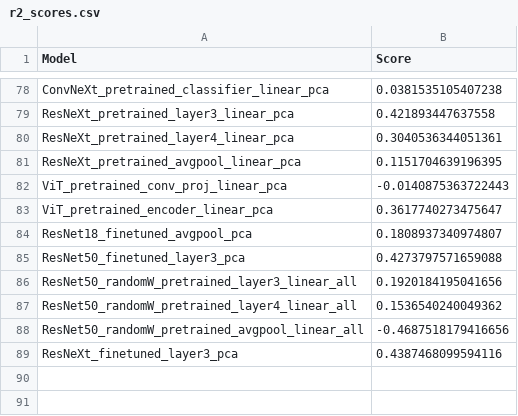
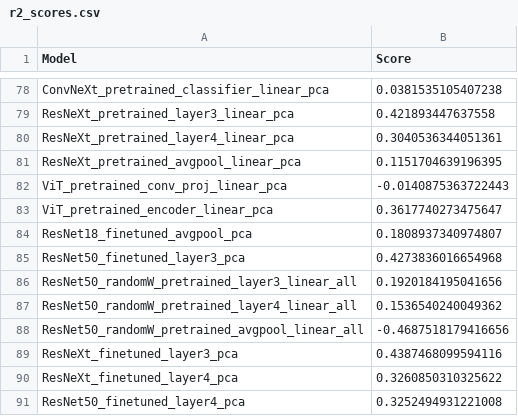
Before and after one commit to louise-montlahuc/nx414_team1, a CSV file: src/saved/r2_scores.csv, drawn as a sheet; only a part is shown, gaps mark what is left out.

```diff
--- a/src/saved/r2_scores.csv
+++ b/src/saved/r2_scores.csv
@@ -84,3 +84,3 @@ ViT_pretrained_encoder_linear_pca,0.3617740273475647
 ResNet18_finetuned_avgpool_pca,0.1808937340974807
-ResNet50_finetuned_layer3_pca,0.4273797571659088
+ResNet50_finetuned_layer3_pca,0.4273836016654968
 ResNet50_randomW_pretrained_layer3_linear_all,0.1920184195041656
@@ -89 +89,3 @@ ResNet50_randomW_pretrained_avgpool_linear_all,-0.4687518179416656
 ResNeXt_finetuned_layer3_pca,0.4387468099594116
+ResNeXt_finetuned_layer4_pca,0.3260850310325622
+ResNet50_finetuned_layer4_pca,0.3252494931221008
```
Also changed, not shown: 8 other files.
